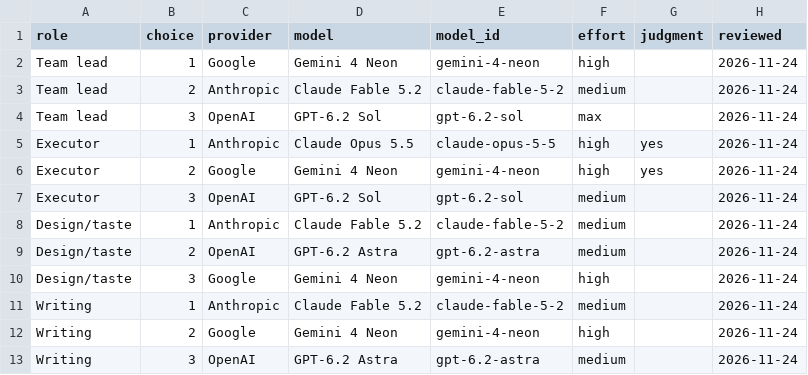
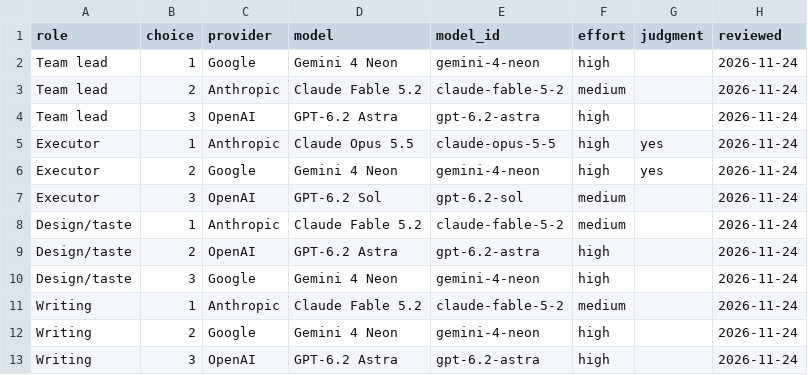
Before and after one commit to jrgilbertson/the-rookery, a CSV file: docs/routing/recommendations.csv, drawn as a sheet.

```diff
--- a/docs/routing/recommendations.csv
+++ b/docs/routing/recommendations.csv
@@ -3,3 +3,3 @@ Team lead,1,Google,Gemini 4 Neon,gemini-4-neon,high,,2026-11-24
 Team lead,2,Anthropic,Claude Fable 5.2,claude-fable-5-2,medium,,2026-11-24
-Team lead,3,OpenAI,GPT-6.2 Sol,gpt-6.2-sol,max,,2026-11-24
+Team lead,3,OpenAI,GPT-6.2 Astra,gpt-6.2-astra,high,,2026-11-24
 Executor,1,Anthropic,Claude Opus 5.5,claude-opus-5-5,high,yes,2026-11-24
@@ -8,3 +8,3 @@ Executor,3,OpenAI,GPT-6.2 Sol,gpt-6.2-sol,medium,,2026-11-24
 Design/taste,1,Anthropic,Claude Fable 5.2,claude-fable-5-2,medium,,2026-11-24
-Design/taste,2,OpenAI,GPT-6.2 Astra,gpt-6.2-astra,medium,,2026-11-24
+Design/taste,2,OpenAI,GPT-6.2 Astra,gpt-6.2-astra,high,,2026-11-24
 Design/taste,3,Google,Gemini 4 Neon,gemini-4-neon,high,,2026-11-24
@@ -12,2 +12,2 @@ Writing,1,Anthropic,Claude Fable 5.2,claude-fable-5-2,medium,,2026-11-24
 Writing,2,Google,Gemini 4 Neon,gemini-4-neon,high,,2026-11-24
-Writing,3,OpenAI,GPT-6.2 Astra,gpt-6.2-astra,medium,,2026-11-24
+Writing,3,OpenAI,GPT-6.2 Astra,gpt-6.2-astra,high,,2026-11-24
```
Also changed, not shown: 10 other files.
